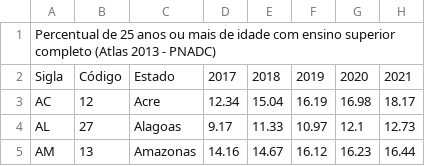
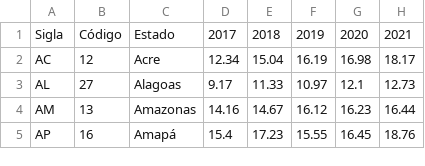
Before and after one commit to Zigaruu/ProjetosI, a CSV file: Percentual_EnsinoSuperior.csv, drawn as a sheet; only a part is shown; the shorter side is filled out with more unchanged rows; the diff names each change by its address in the sheet, - before the commit and + after, or states it on an @@ line.

Commit message:
Update Percentual_EnsinoSuperior.csv

```diff
--- a/Percentual_EnsinoSuperior.csv
+++ b/Percentual_EnsinoSuperior.csv
-row 1: Percentual de 25 anos ou mais de idade com ensino superior completo (Atlas 2013 - PNADC)
```
